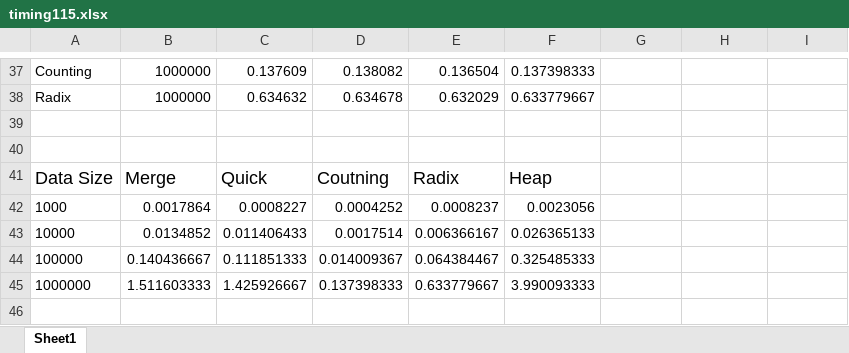
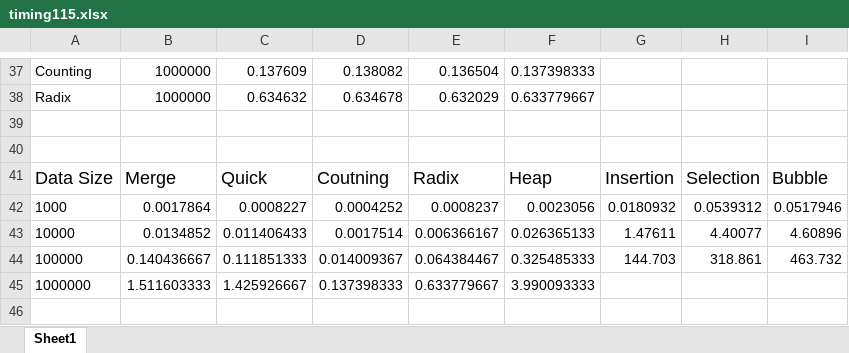
Before and after one commit to clearlakeport/TeamProject115, an Excel workbook: TeamProject115/timing115.xlsx, sheet Sheet1, drawn as a sheet; only a part is shown, gaps mark what is left out; values as stored, in another font and other column widths than the file's, no borders; charts and pictures not drawn; the diff names each change by its address in the sheet, - before the commit and + after, or states it on an @@ line.

Commit message:
Updated Timing Excel

```diff
--- a/TeamProject115/timing115.xlsx (sheet Sheet1)
+++ b/TeamProject115/timing115.xlsx (sheet Sheet1)
-G41: (empty)
+G41: Insertion
-H41: (empty)
+H41: Selection
-I41: (empty)
+I41: Bubble
-G42: (empty)
+G42: 0.0180932
-H42: (empty)
+H42: 0.0539312
-I42: (empty)
+I42: 0.0517946
-G43: (empty)
+G43: 1.47611
-H43: (empty)
+H43: 4.40077
-I43: (empty)
+I43: 4.60896
-G44: (empty)
+G44: 144.703
-H44: (empty)
+H44: 318.861
-I44: (empty)
+I44: 463.732
```
Also changed, not shown: charts or pictures, 1 other file.
